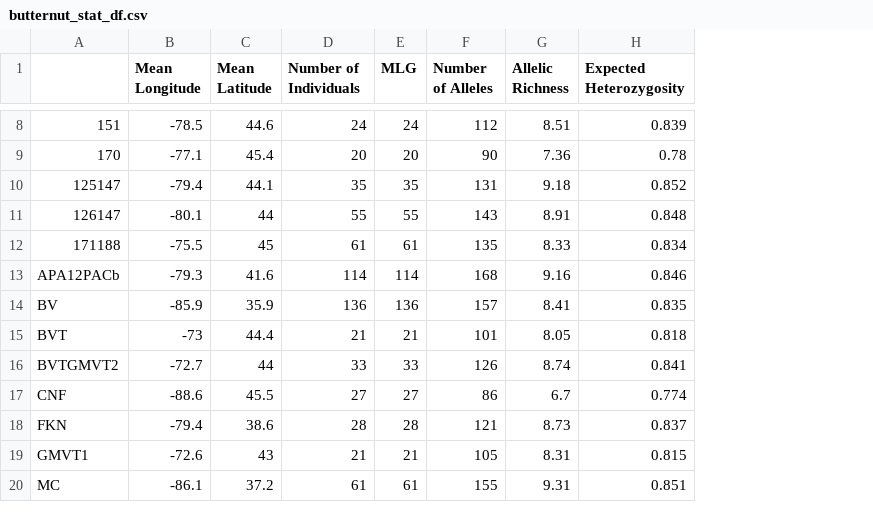
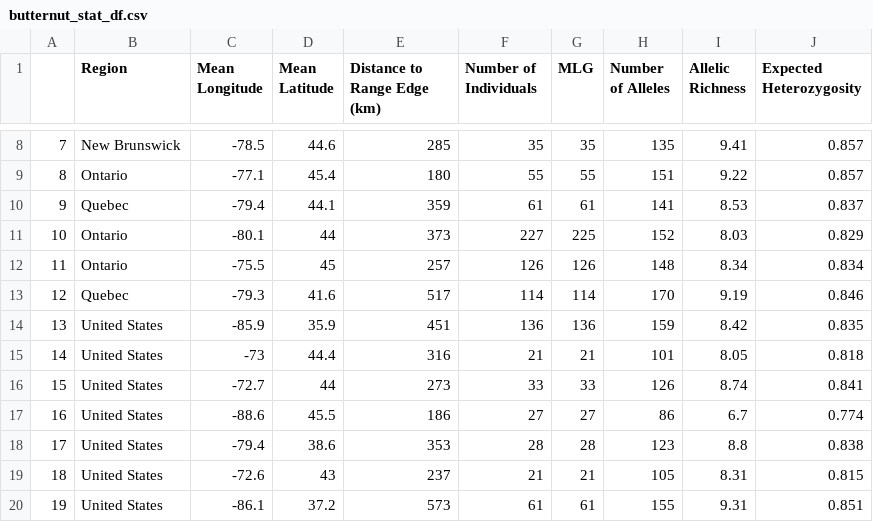
Before and after one commit to HobanLab/Butternut, a CSV file: genetic_analyses/genetic_analyses_results/butternut_stat_df.csv, drawn as a sheet; only a part is shown, gaps mark what is left out; removed rows and columns are numbered as before the commit, all else as after; the diff covers the shown part only; the diff names each change by its address in the sheet, - before the commit and + after, or states it on an @@ line.

```diff
--- a/genetic_analyses/genetic_analyses_results/butternut_stat_df.csv
+++ b/genetic_analyses/genetic_analyses_results/butternut_stat_df.csv
-column A, rows 8-20: 151 | 170 | 125147 | 126147 | 171188 | APA12PACb | BV | BVT | BVTGMVT2 | CNF | FKN | GMVT1 | MC
+column A, rows 8-20: 7 | 8 | 9 | 10 | 11 | 12 | 13 | 14 | 15 | 16 | 17 | 18 | 19
+column B (Region), rows 8-20: New Brunswick | Ontario | Quebec | Ontario | Ontario | Quebec | United States | United States | United States | United States | United States | United States | United States
+column E (Distance to Range Edge (km)), rows 8-20: 285 | 180 | 359 | 373 | 257 | 517 | 451 | 316 | 273 | 186 | 353 | 237 | 573
-F8 (Number of Individuals): 24
+F8 (Number of Individuals): 35
-G8 (MLG): 24
+G8 (MLG): 35
-H8 (Number of Alleles): 112
+H8 (Number of Alleles): 135
-I8 (Allelic Richness): 8.51
+I8 (Allelic Richness): 9.41
-J8 (Expected Heterozygosity): 0.839
+J8 (Expected Heterozygosity): 0.857
-F9 (Number of Individuals): 20
+F9 (Number of Individuals): 55
-G9 (MLG): 20
+G9 (MLG): 55
-H9 (Number of Alleles): 90
+H9 (Number of Alleles): 151
-I9 (Allelic Richness): 7.36
+I9 (Allelic Richness): 9.22
-J9 (Expected Heterozygosity): 0.78
+J9 (Expected Heterozygosity): 0.857
-F10 (Number of Individuals): 35
+F10 (Number of Individuals): 61
-G10 (MLG): 35
+G10 (MLG): 61
-H10 (Number of Alleles): 131
+H10 (Number of Alleles): 141
-I10 (Allelic Richness): 9.18
+I10 (Allelic Richness): 8.53
-J10 (Expected Heterozygosity): 0.852
+J10 (Expected Heterozygosity): 0.837
-F11 (Number of Individuals): 55
+F11 (Number of Individuals): 227
-G11 (MLG): 55
+G11 (MLG): 225
-H11 (Number of Alleles): 143
+H11 (Number of Alleles): 152
-I11 (Allelic Richness): 8.91
+I11 (Allelic Richness): 8.03
-J11 (Expected Heterozygosity): 0.848
+J11 (Expected Heterozygosity): 0.829
-F12 (Number of Individuals): 61
+F12 (Number of Individuals): 126
-G12 (MLG): 61
+G12 (MLG): 126
-H12 (Number of Alleles): 135
+H12 (Number of Alleles): 148
-I12 (Allelic Richness): 8.33
+I12 (Allelic Richness): 8.34
-H13 (Number of Alleles): 168
+H13 (Number of Alleles): 170
-I13 (Allelic Richness): 9.16
+I13 (Allelic Richness): 9.19
-H14 (Number of Alleles): 157
+H14 (Number of Alleles): 159
-I14 (Allelic Richness): 8.41
+I14 (Allelic Richness): 8.42
-H18 (Number of Alleles): 121
+H18 (Number of Alleles): 123
-I18 (Allelic Richness): 8.73
+I18 (Allelic Richness): 8.8
-J18 (Expected Heterozygosity): 0.837
+J18 (Expected Heterozygosity): 0.838
```
Also changed, not shown: 35 edited cells elsewhere in this file, 11 other files.
